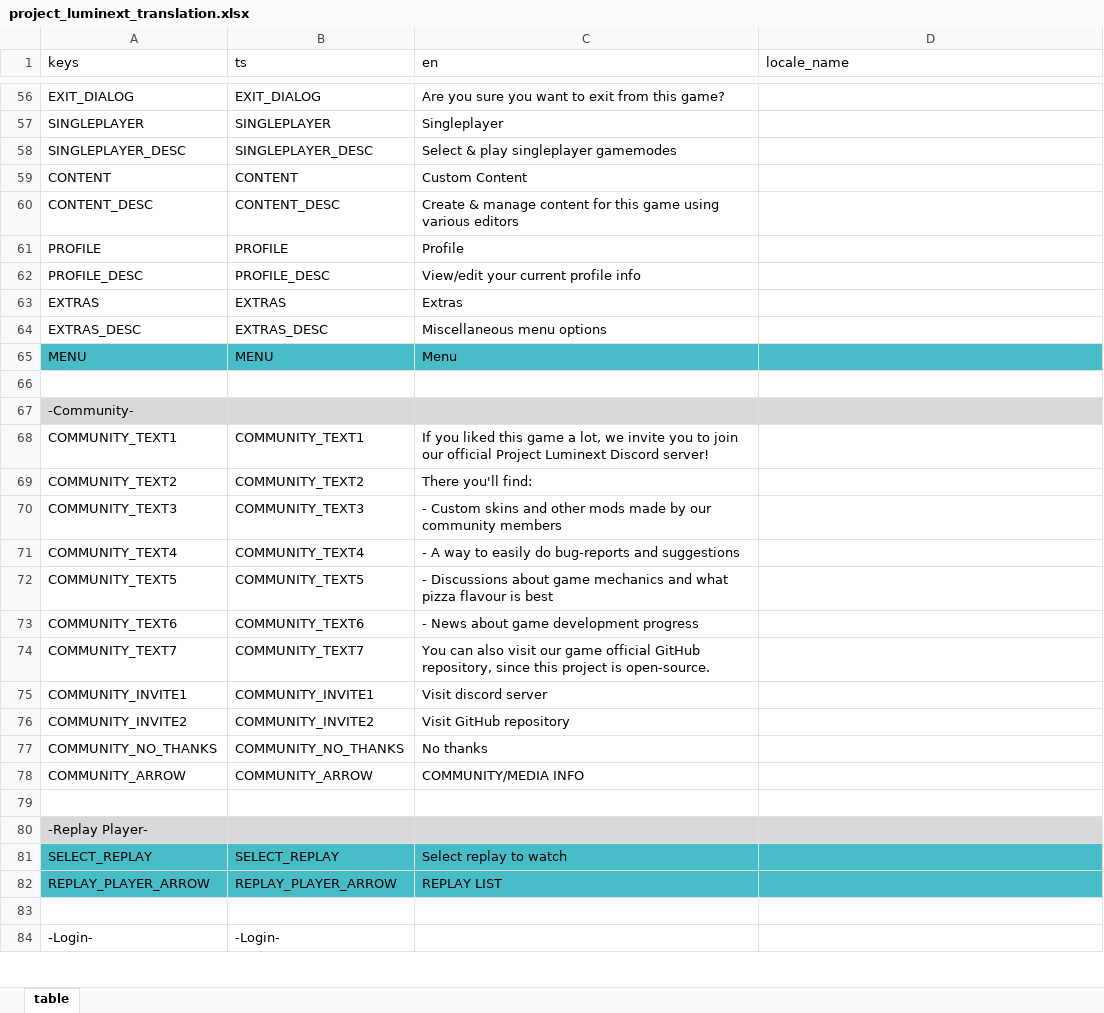
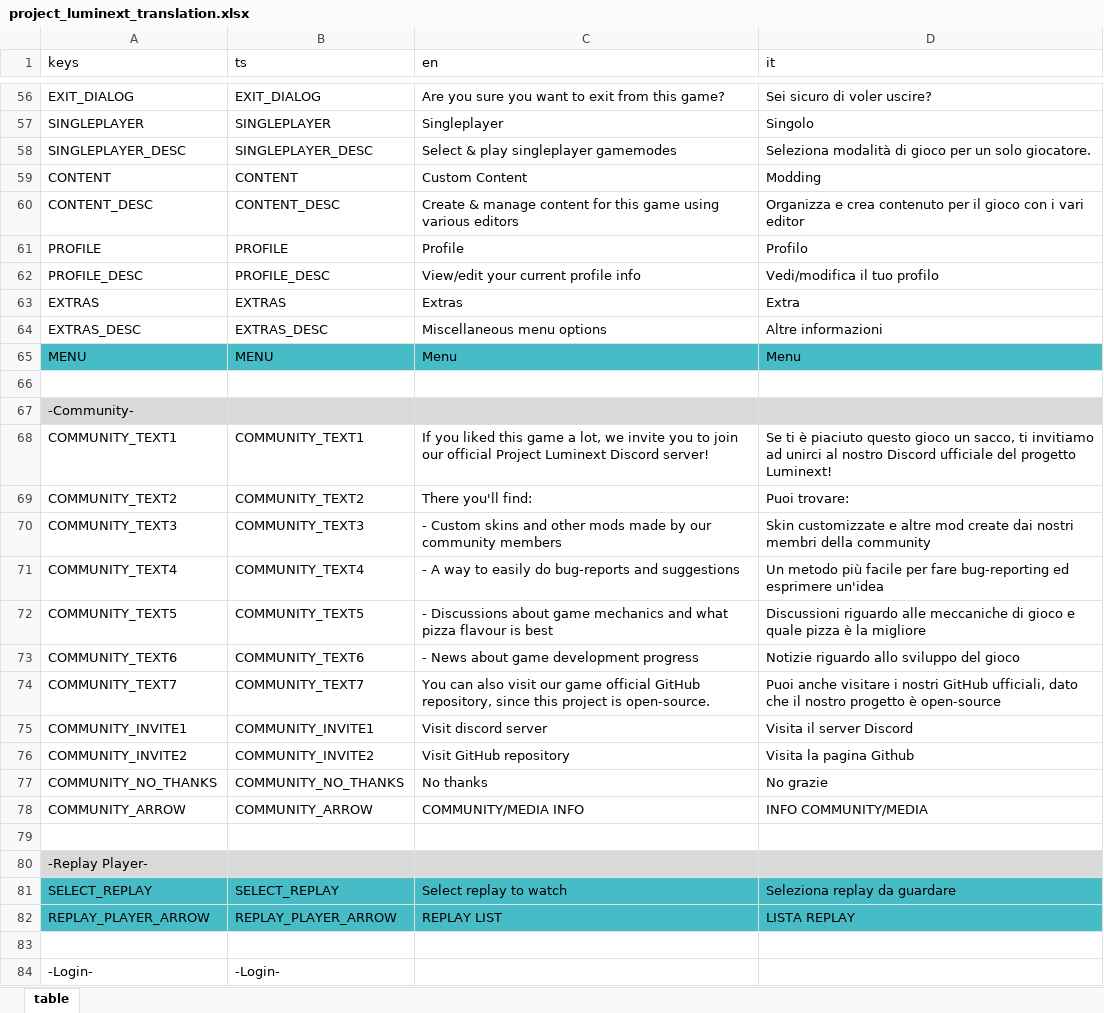
Before and after one commit to UnfavorableEnhancer/Project-Luminext, an Excel workbook: translations/project_luminext_translation.xlsx, sheet table, drawn as a sheet; only a part is shown, gaps mark what is left out; values as stored, in another font and other column widths than the file's, no borders; charts and pictures not drawn; the diff covers the shown part only; the diff names each change by its address in the sheet, - before the commit and + after, or states it on an @@ line.

```diff
--- a/translations/project_luminext_translation.xlsx (sheet table)
+++ b/translations/project_luminext_translation.xlsx (sheet table)
-D1: locale_name
+D1: it
-D56 (it): (empty)
+D56 (it): Sei sicuro di voler uscire?
-D57 (it): (empty)
+D57 (it): Singolo
-D58 (it): (empty)
+D58 (it): Seleziona modalità di gioco per un solo giocatore.
-D59 (it): (empty)
+D59 (it): Modding
-D60 (it): (empty)
+D60 (it): Organizza e crea contenuto per il gioco con i vari editor
-D61 (it): (empty)
+D61 (it): Profilo
-D62 (it): (empty)
+D62 (it): Vedi/modifica il tuo profilo
-D63 (it): (empty)
+D63 (it): Extra
-D64 (it): (empty)
+D64 (it): Altre informazioni
-D65 (it): (empty)
+D65 (it): Menu
-D68 (it): (empty)
+D68 (it): Se ti è piaciuto questo gioco un sacco, ti invitiamo ad unirci al nostro Discord ufficiale del progetto Luminext!
-D69 (it): (empty)
+D69 (it): Puoi trovare:
-D70 (it): (empty)
+D70 (it): Skin customizzate e altre mod create dai nostri membri della community
-D71 (it): (empty)
+D71 (it): Un metodo più facile per fare bug-reporting ed esprimere un'idea
-D72 (it): (empty)
+D72 (it): Discussioni riguardo alle meccaniche di gioco e quale pizza è la migliore
-D73 (it): (empty)
+D73 (it): Notizie riguardo allo sviluppo del gioco
-D74 (it): (empty)
+D74 (it): Puoi anche visitare i nostri GitHub ufficiali, dato che il nostro progetto è open-source
-D75 (it): (empty)
+D75 (it): Visita il server Discord
-D76 (it): (empty)
+D76 (it): Visita la pagina Github
-D77 (it): (empty)
+D77 (it): No grazie
-D78 (it): (empty)
+D78 (it): INFO COMMUNITY/MEDIA
-D81 (it): (empty)
+D81 (it): Seleziona replay da guardare
-D82 (it): (empty)
+D82 (it): LISTA REPLAY
```
Also changed, not shown: 649 edited cells elsewhere in this sheet, 12 other files.
